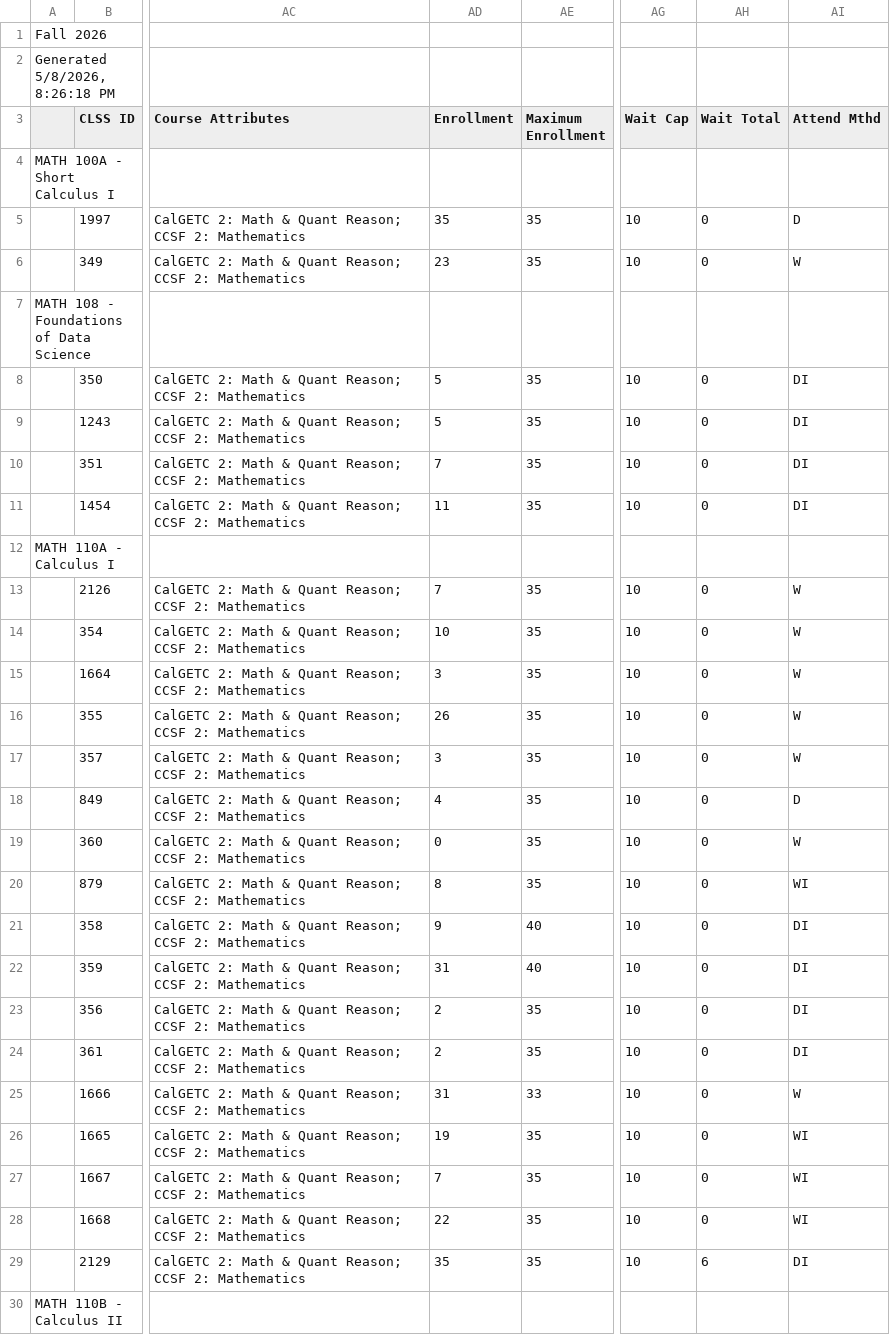
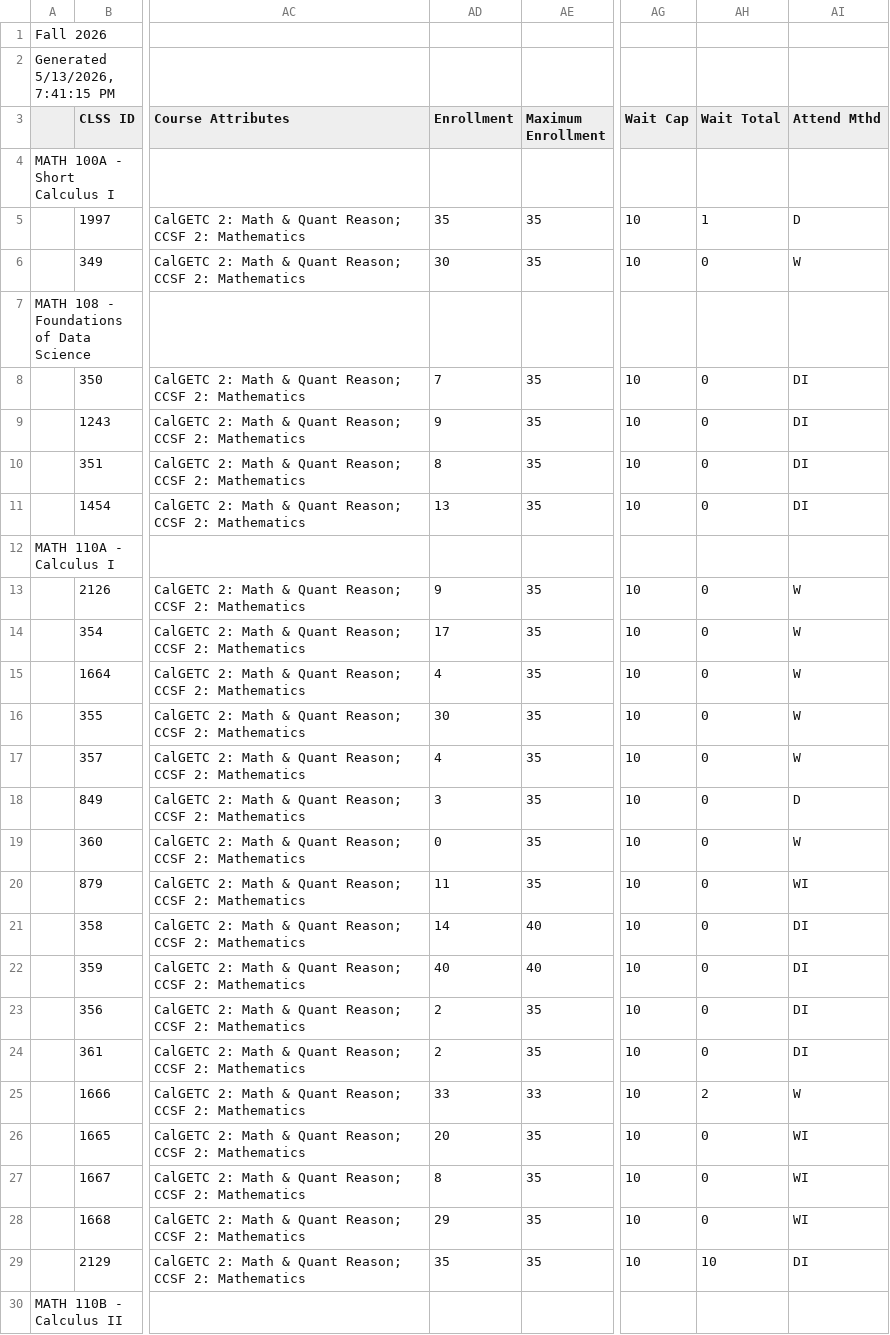
Before and after one commit to ccsf-math/schedule, a CSV file: fa26.csv, drawn as a sheet; only a part is shown, gaps mark what is left out; the diff covers the shown part only; the diff names each change by its address in the sheet, - before the commit and + after, or states it on an @@ line.

```diff
--- a/fa26.csv
+++ b/fa26.csv
-A2: Generated 5/8/2026, 8:26:18 PM
+A2: Generated 5/13/2026, 7:41:15 PM
-AH5 (Wait Total): 0
+AH5 (Wait Total): 1
-AD6 (Enrollment): 23
+AD6 (Enrollment): 30
-AD8 (Enrollment): 5
+AD8 (Enrollment): 7
-AD9 (Enrollment): 5
+AD9 (Enrollment): 9
-AD10 (Enrollment): 7
+AD10 (Enrollment): 8
-AD11 (Enrollment): 11
+AD11 (Enrollment): 13
-AD13 (Enrollment): 7
+AD13 (Enrollment): 9
-AD14 (Enrollment): 10
+AD14 (Enrollment): 17
-AD15 (Enrollment): 3
+AD15 (Enrollment): 4
-AD16 (Enrollment): 26
+AD16 (Enrollment): 30
-AD17 (Enrollment): 3
+AD17 (Enrollment): 4
-AD18 (Enrollment): 4
+AD18 (Enrollment): 3
-AD20 (Enrollment): 8
+AD20 (Enrollment): 11
-AD21 (Enrollment): 9
+AD21 (Enrollment): 14
-AD22 (Enrollment): 31
+AD22 (Enrollment): 40
-AD25 (Enrollment): 31
+AD25 (Enrollment): 33
-AH25 (Wait Total): 0
+AH25 (Wait Total): 2
-AD26 (Enrollment): 19
+AD26 (Enrollment): 20
-AD27 (Enrollment): 7
+AD27 (Enrollment): 8
-AD28 (Enrollment): 22
+AD28 (Enrollment): 29
-AH29 (Wait Total): 6
+AH29 (Wait Total): 10
```
Also changed, not shown: 72 edited cells elsewhere in this file, sp26.csv, su26.csv, 3 other files.
